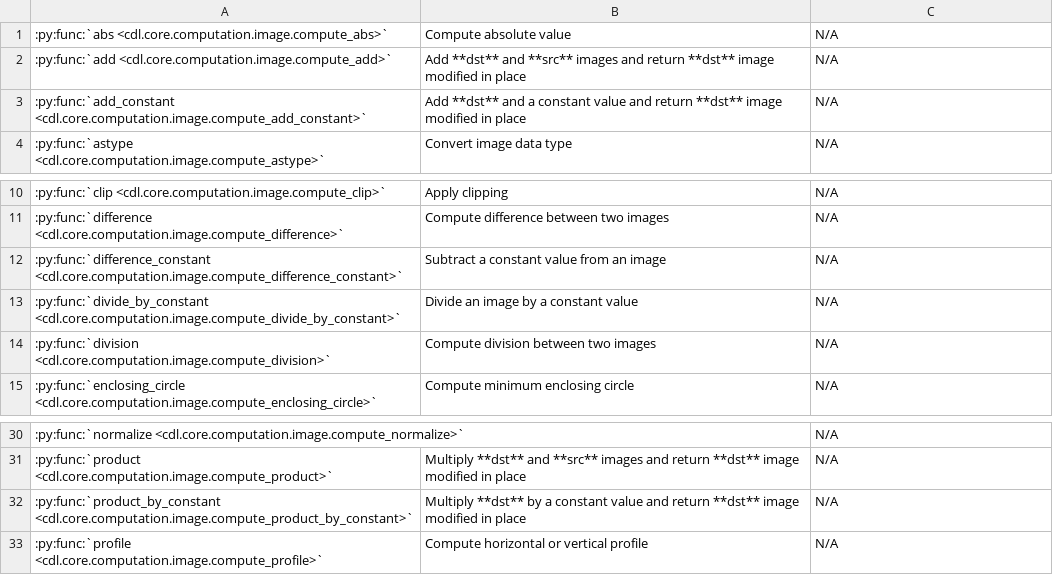
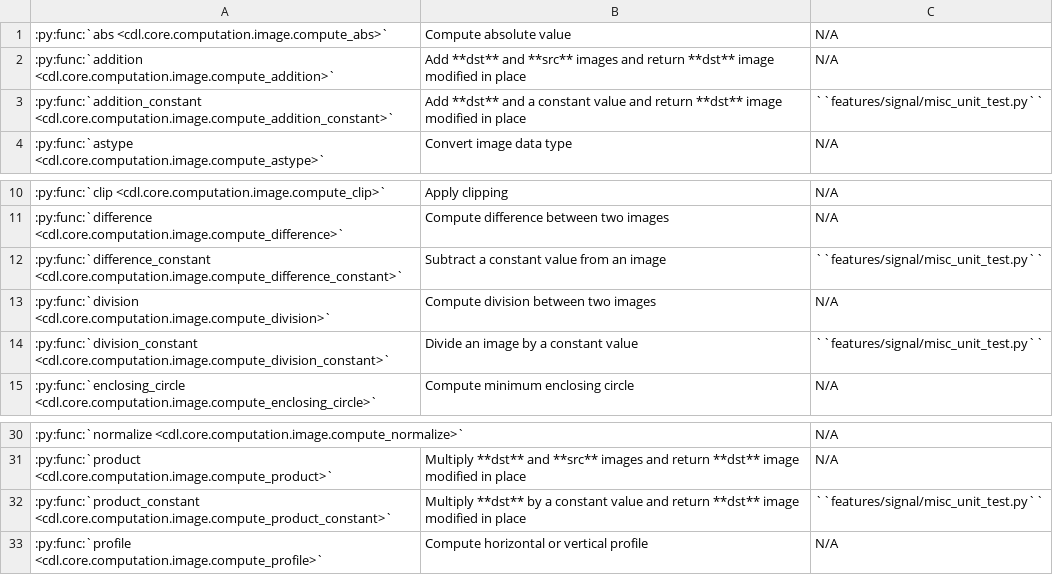
Before and after one commit to DataLab-Platform/DataLab, a CSV file: doc/validation_status_image.csv, drawn as a sheet; only a part is shown, gaps mark what is left out.

```diff
--- a/doc/validation_status_image.csv
+++ b/doc/validation_status_image.csv
@@ -1,4 +1,4 @@
 :py:func:`abs <cdl.core.computation.image.compute_abs>`,Compute absolute value,N/A
-:py:func:`add <cdl.core.computation.image.compute_add>`,Add **dst** and **src** images and return **dst** image modified in place,N/A
-:py:func:`add_constant <cdl.core.computation.image.compute_add_constant>`,Add **dst** and a constant value and return **dst** image modified in place,N/A
+:py:func:`addition <cdl.core.computation.image.compute_addition>`,Add **dst** and **src** images and return **dst** image modified in place,N/A
+:py:func:`addition_constant <cdl.core.computation.image.compute_addition_constant>`,Add **dst** and a constant value and return **dst** image modified in place,``features/signal/misc_unit_test.py``
 :py:func:`astype <cdl.core.computation.image.compute_astype>`,Convert image data type,N/A
@@ -11,5 +11,5 @@
 :py:func:`difference <cdl.core.computation.image.compute_difference>`,Compute difference between two images,N/A
-:py:func:`difference_constant <cdl.core.computation.image.compute_difference_constant>`,Subtract a constant value from an image,N/A
-:py:func:`divide_by_constant <cdl.core.computation.image.compute_divide_by_constant>`,Divide an image by a constant value,N/A
+:py:func:`difference_constant <cdl.core.computation.image.compute_difference_constant>`,Subtract a constant value from an image,``features/signal/misc_unit_test.py``
 :py:func:`division <cdl.core.computation.image.compute_division>`,Compute division between two images,N/A
+:py:func:`division_constant <cdl.core.computation.image.compute_division_constant>`,Divide an image by a constant value,``features/signal/misc_unit_test.py``
 :py:func:`enclosing_circle <cdl.core.computation.image.compute_enclosing_circle>`,Compute minimum enclosing circle,N/A
@@ -31,3 +31,3 @@
 :py:func:`product <cdl.core.computation.image.compute_product>`,Multiply **dst** and **src** images and return **dst** image modified in place,N/A
-:py:func:`product_by_constant <cdl.core.computation.image.compute_product_by_constant>`,Multiply **dst** by a constant value and return **dst** image modified in place,N/A
+:py:func:`product_constant <cdl.core.computation.image.compute_product_constant>`,Multiply **dst** by a constant value and return **dst** image modified in place,``features/signal/misc_unit_test.py``
 :py:func:`profile <cdl.core.computation.image.compute_profile>`,Compute horizontal or vertical profile,N/A
```
Also changed, not shown: doc/validation_status_signal.csv, 8 other files.
